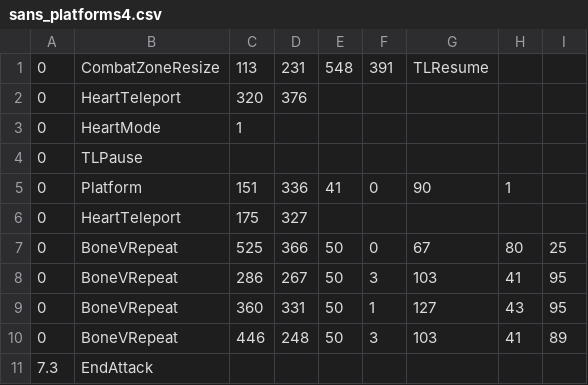
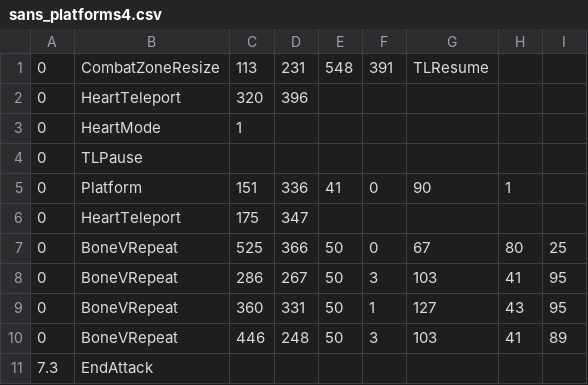
Before and after one commit to CuboidRaptor/c2-extreme-sans, a CSV file: sans_platforms4.csv, drawn as a sheet.

Commit message:
Update sans_platforms4.csv

```diff
--- a/sans_platforms4.csv
+++ b/sans_platforms4.csv
@@ -1,3 +1,3 @@
 0,CombatZoneResize,113,231,548,391,TLResume,,
-0,HeartTeleport,320,376,,,,,
+0,HeartTeleport,320,396,,,,,
 0,HeartMode,1,,,,,,
@@ -5,3 +5,3 @@
 0,Platform,151,336,41,0,90,1,
-0,HeartTeleport,175,327,,,,,
+0,HeartTeleport,175,347,,,,,
 0,BoneVRepeat,525,366,50,0,67,80,25
```
